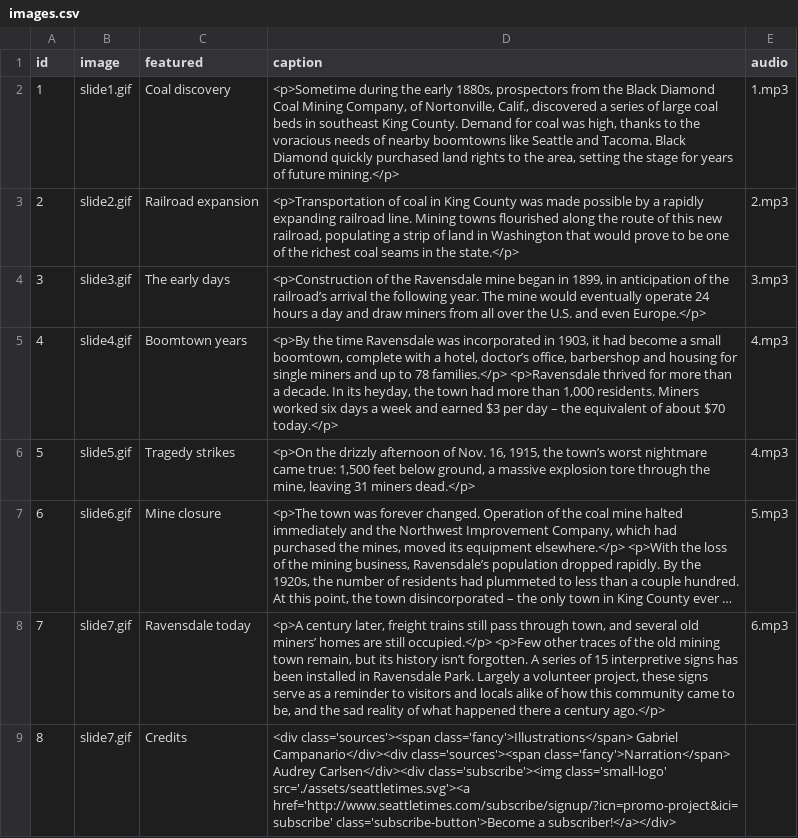
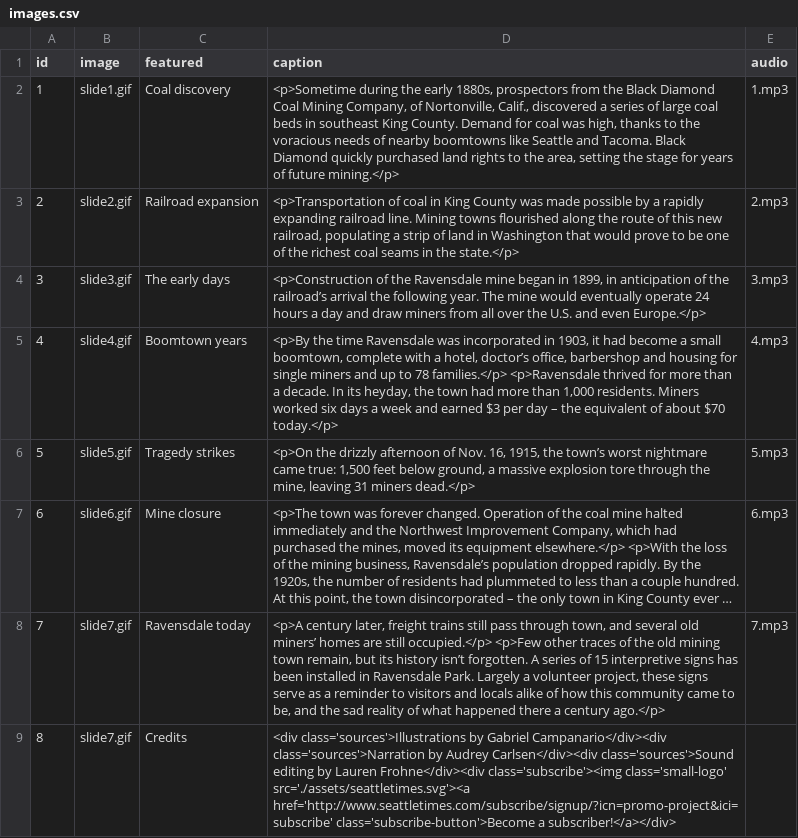
Before and after one commit to seattletimes/ravensdale-story, a CSV file: data/images.csv, drawn as a sheet; long unchanged cells end in …; the diff names each change by its address in the sheet, - before the commit and + after, or states it on an @@ line.

Commit message:
real audio!!

```diff
--- a/data/images.csv
+++ b/data/images.csv
-E6 (audio): 4.mp3
+E6 (audio): 5.mp3
-E7 (audio): 5.mp3
+E7 (audio): 6.mp3
-E8 (audio): 6.mp3
+E8 (audio): 7.mp3
-D9 (caption): <div class='sources'><span class='fancy'>Illustrations</span> Gabriel Campanario</div><div class='sources'><span class='fancy'>Narration</span> Audrey Carlsen</div><div class='subscribe'><img class='small-logo'…
+D9 (caption): <div class='sources'>Illustrations by Gabriel Campanario</div><div class='sources'>Narration by Audrey Carlsen</div><div class='sources'>Sound editing by Lauren Frohne</div><div class='subscribe'><img class='small-logo'…
```
Also changed, not shown: 9 other files.
